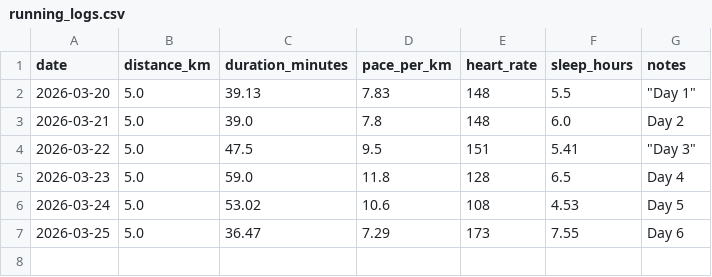
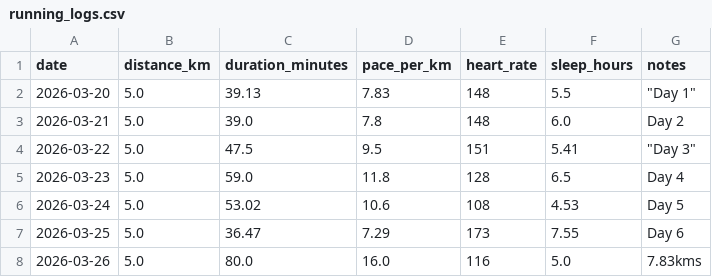
Before and after one commit to hinduja64/sub-30-5k-predictor, a CSV file: running_logs.csv, drawn as a sheet.

Commit message:
Day 7: Logged walk

```diff
--- a/running_logs.csv
+++ b/running_logs.csv
@@ -7 +7,2 @@ date,distance_km,duration_minutes,pace_per_km,heart_rate,sleep_hours,notes
 2026-03-25,5.0,36.47,7.29,173,7.55,Day 6
+2026-03-26,5.0,80.0,16.0,116,5.0,7.83kms
```
